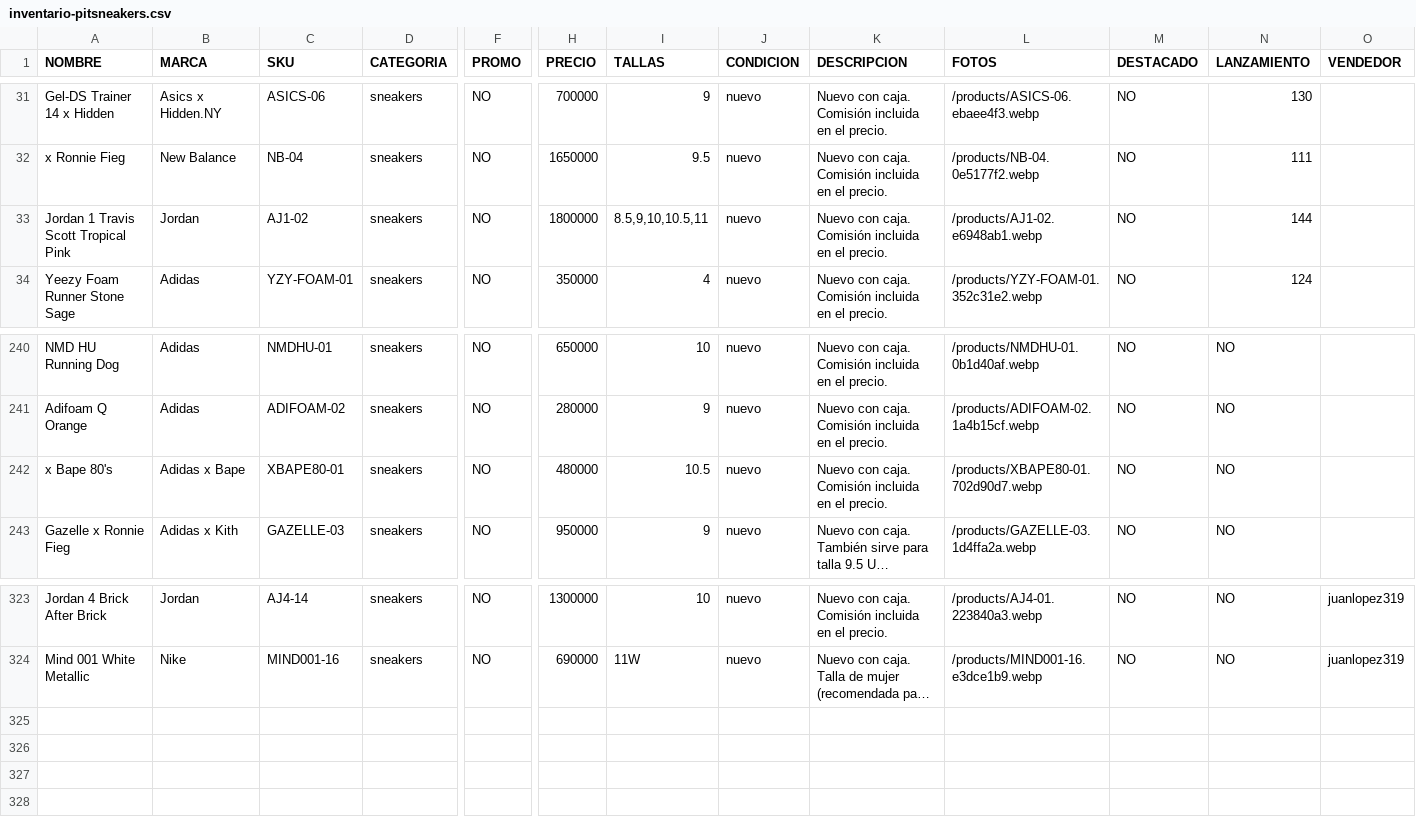
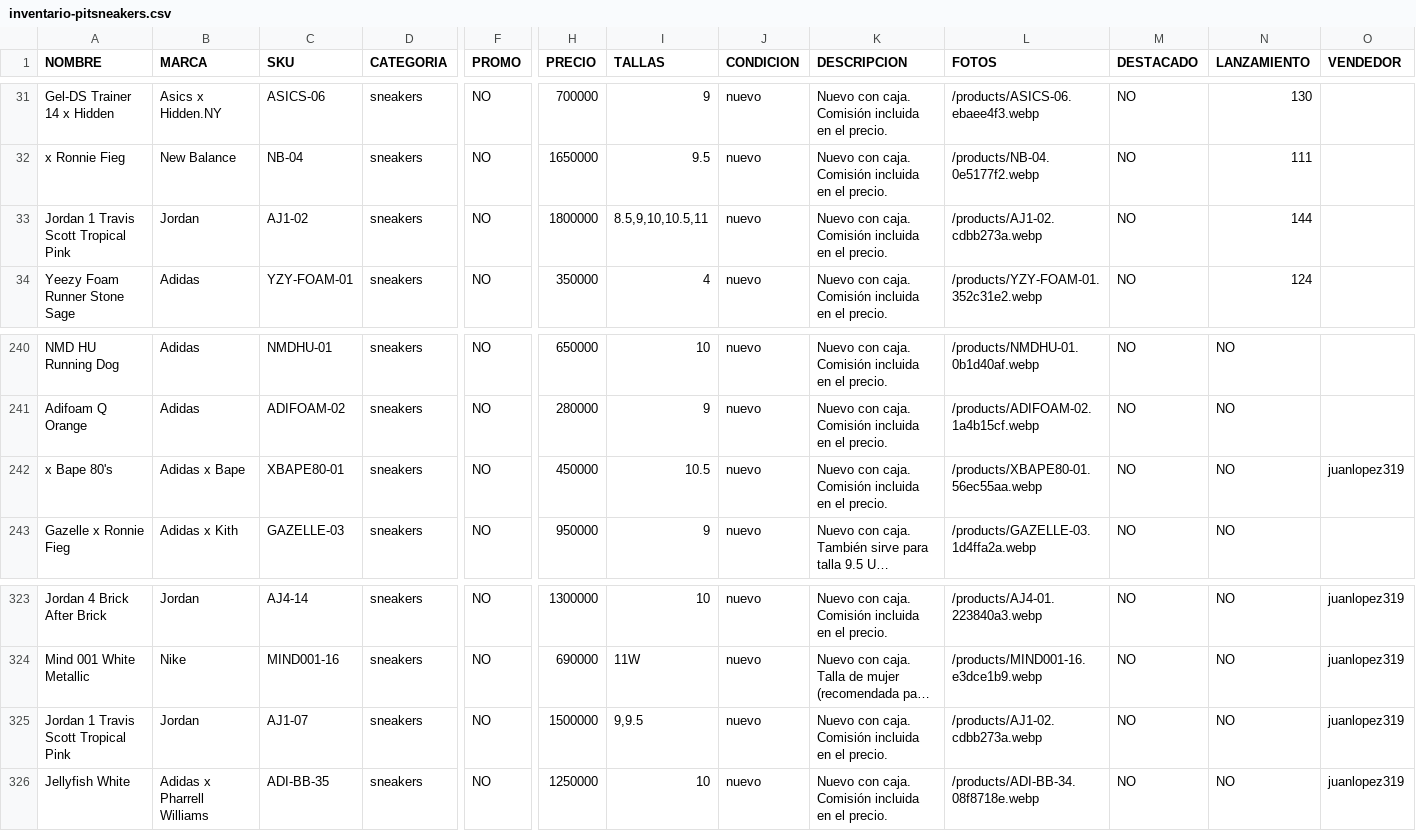
Before and after one commit to pitzsneakerscol-ui/pitsneakers-web, a CSV file: docs/inventario-pitsneakers.csv, drawn as a sheet; only a part is shown, gaps mark what is left out; long unchanged cells end in …; rows hold the shown columns only; the diff names each change by its address in the sheet, - before the commit and + after, or states it on an @@ line.

```diff
--- a/docs/inventario-pitsneakers.csv
+++ b/docs/inventario-pitsneakers.csv
-L33 (FOTOS): /products/AJ1-02.e6948ab1.webp
+L33 (FOTOS): /products/AJ1-02.cdbb273a.webp
-H242 (PRECIO): 480000
+H242 (PRECIO): 450000
-L242 (FOTOS): /products/XBAPE80-01.702d90d7.webp
+L242 (FOTOS): /products/XBAPE80-01.56ec55aa.webp
-O242 (VENDEDOR): (empty)
+O242 (VENDEDOR): juanlopez319
+row 325: Jordan 1 Travis Scott Tropical Pink | Jordan | AJ1-07 | sneakers | NO | 1500000 | 9,9.5 | nuevo | Nuevo con caja. Comisión incluida en el precio. | /products/AJ1-02.cdbb273a.webp | NO | NO | juanlopez319
+row 326: Jellyfish White | Adidas x Pharrell Williams | ADI-BB-35 | sneakers | NO | 1250000 | 10 | nuevo | Nuevo con caja. Comisión incluida en el precio. | /products/ADI-BB-34.08f8718e.webp | NO | NO | juanlopez319
```
Also changed, not shown: 6 other files.
